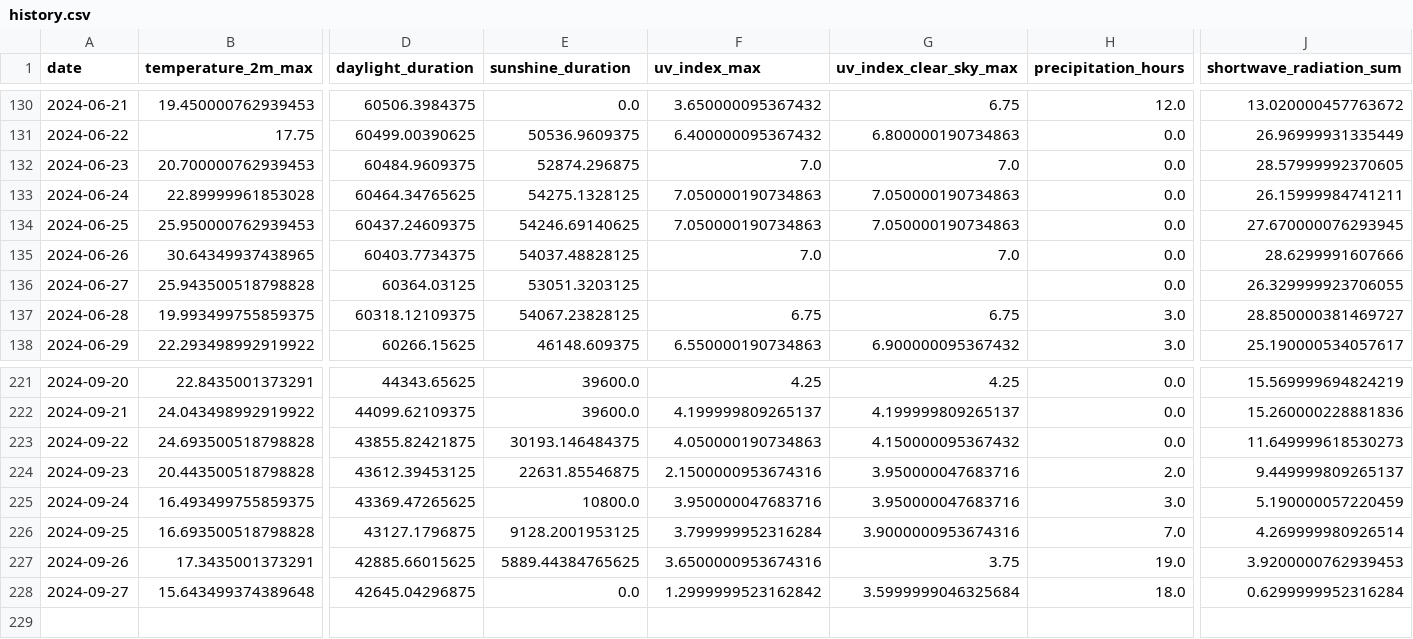
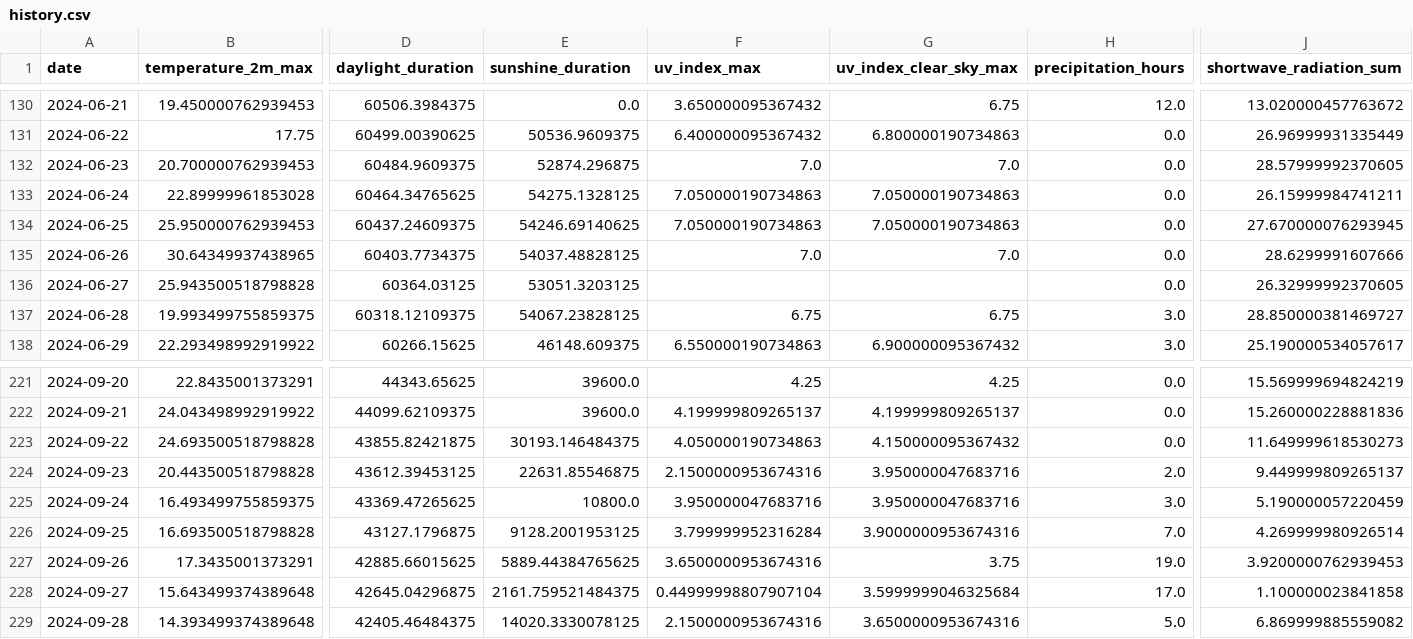
Before and after one commit to koaning/solah, a CSV file: data/history.csv, drawn as a sheet; only a part is shown, gaps mark what is left out; rows hold the shown columns only; the diff names each change by its address in the sheet, - before the commit and + after, or states it on an @@ line.

```diff
--- a/data/history.csv
+++ b/data/history.csv
-J136 (shortwave_radiation_sum): 26.329999923706055
+J136 (shortwave_radiation_sum): 26.32999992370605
-E228 (sunshine_duration): 0.0
+E228 (sunshine_duration): 2161.759521484375
-F228 (uv_index_max): 1.2999999523162842
+F228 (uv_index_max): 0.44999998807907104
-H228 (precipitation_hours): 18.0
+H228 (precipitation_hours): 17.0
-J228 (shortwave_radiation_sum): 0.6299999952316284
+J228 (shortwave_radiation_sum): 1.100000023841858
+row 229: 2024-09-28 | 14.393499374389648 | 42405.46484375 | 14020.3330078125 | 2.1500000953674316 | 3.6500000953674316 | 5.0 | 6.869999885559082
```
Also changed, not shown: 1 other file.
